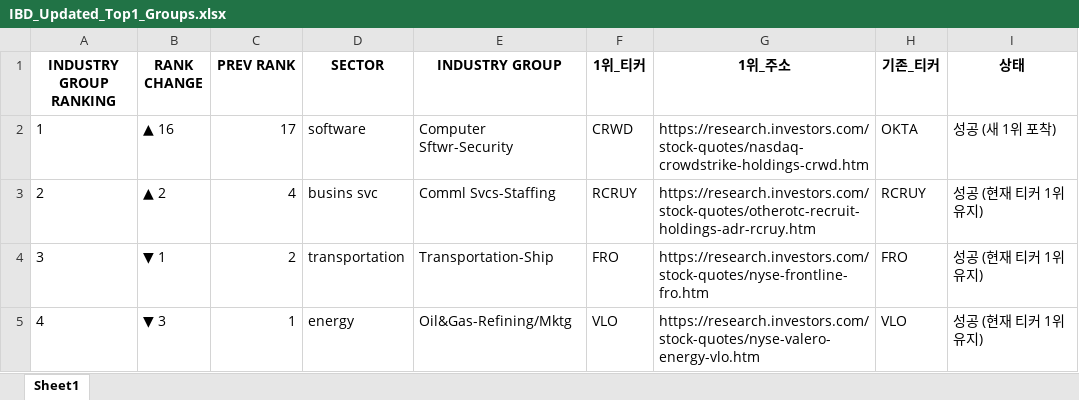
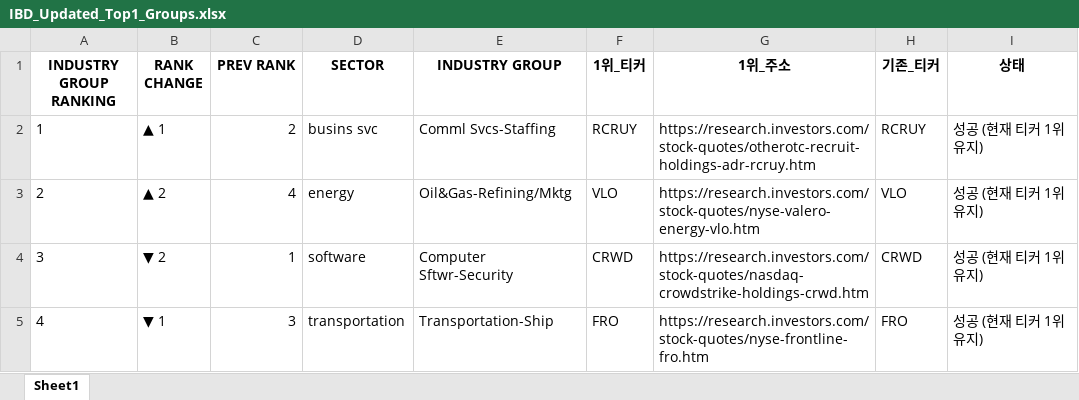
Before and after one commit to hjlee0421/ibd_top, an Excel workbook: IBD_Updated_Top1_Groups.xlsx, sheet Sheet1, drawn as a sheet; only a part is shown; values as stored, in another font and other column widths than the file's, no borders; the diff covers the shown part only; the diff names each change by its address in the sheet, - before the commit and + after, or states it on an @@ line.

```diff
--- a/IBD_Updated_Top1_Groups.xlsx (sheet Sheet1)
+++ b/IBD_Updated_Top1_Groups.xlsx (sheet Sheet1)
-B2 (RANK CHANGE): ▲ 16
+B2 (RANK CHANGE): ▲ 1
-C2 (PREV RANK): 17
+C2 (PREV RANK): 2
-D2 (SECTOR): software
+D2 (SECTOR): busins svc
-E2 (INDUSTRY GROUP): Computer Sftwr-Security
+E2 (INDUSTRY GROUP): Comml Svcs-Staffing
-F2 (1위_티커): CRWD
+F2 (1위_티커): RCRUY
-G2 (1위_주소): https://research.investors.com/stock-quotes/nasdaq-crowdstrike-holdings-crwd.htm
+G2 (1위_주소): https://research.investors.com/stock-quotes/otherotc-recruit-holdings-adr-rcruy.htm
-H2 (기존_티커): OKTA
+H2 (기존_티커): RCRUY
-I2 (상태): 성공 (새 1위 포착)
+I2 (상태): 성공 (현재 티커 1위 유지)
-D3 (SECTOR): busins svc
+D3 (SECTOR): energy
-E3 (INDUSTRY GROUP): Comml Svcs-Staffing
+E3 (INDUSTRY GROUP): Oil&Gas-Refining/Mktg
-F3 (1위_티커): RCRUY
+F3 (1위_티커): VLO
-G3 (1위_주소): https://research.investors.com/stock-quotes/otherotc-recruit-holdings-adr-rcruy.htm
+G3 (1위_주소): https://research.investors.com/stock-quotes/nyse-valero-energy-vlo.htm
-H3 (기존_티커): RCRUY
+H3 (기존_티커): VLO
-B4 (RANK CHANGE): ▼ 1
+B4 (RANK CHANGE): ▼ 2
-C4 (PREV RANK): 2
+C4 (PREV RANK): 1
-D4 (SECTOR): transportation
+D4 (SECTOR): software
-E4 (INDUSTRY GROUP): Transportation-Ship
+E4 (INDUSTRY GROUP): Computer Sftwr-Security
-F4 (1위_티커): FRO
+F4 (1위_티커): CRWD
-G4 (1위_주소): https://research.investors.com/stock-quotes/nyse-frontline-fro.htm
+G4 (1위_주소): https://research.investors.com/stock-quotes/nasdaq-crowdstrike-holdings-crwd.htm
-H4 (기존_티커): FRO
+H4 (기존_티커): CRWD
-B5 (RANK CHANGE): ▼ 3
+B5 (RANK CHANGE): ▼ 1
-C5 (PREV RANK): 1
+C5 (PREV RANK): 3
-D5 (SECTOR): energy
+D5 (SECTOR): transportation
-E5 (INDUSTRY GROUP): Oil&Gas-Refining/Mktg
+E5 (INDUSTRY GROUP): Transportation-Ship
-F5 (1위_티커): VLO
+F5 (1위_티커): FRO
-G5 (1위_주소): https://research.investors.com/stock-quotes/nyse-valero-energy-vlo.htm
+G5 (1위_주소): https://research.investors.com/stock-quotes/nyse-frontline-fro.htm
-H5 (기존_티커): VLO
+H5 (기존_티커): FRO
```
Also changed, not shown: 5 added rows, 5 removed rows and 931 edited cells elsewhere in this sheet.
